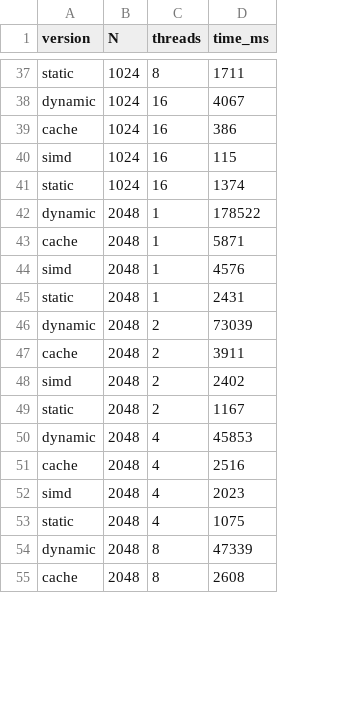
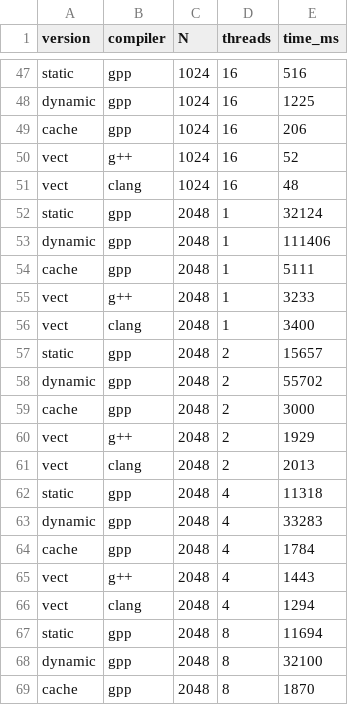
Before and after one commit to kubson765/SemIV_programowanie_rownolegle, a CSV file: lab1/results_stacjonarny.csv, drawn as a sheet; only a part is shown, gaps mark what is left out; addresses are those after the commit; the diff covers the shown part only; the diff names each change by its address in the sheet, - before the commit and + after, or states it on an @@ line.

```diff
--- a/lab1/results_stacjonarny.csv
+++ b/lab1/results_stacjonarny.csv
+column B (compiler), rows 47-51: gpp | gpp | gpp | g++ | clang; rows 53-55: gpp | gpp | g++; rows 57-60: gpp | gpp | gpp | g++; rows 62-65: gpp | gpp | gpp | g++; rows 67-69: all gpp
-D47 (threads): 8
+D47 (threads): 16
-E47 (time_ms): 1711
+E47 (time_ms): 516
-E48 (time_ms): 4067
+E48 (time_ms): 1225
-E49 (time_ms): 386
+E49 (time_ms): 206
-A50 (version): simd
+A50 (version): vect
-E50 (time_ms): 115
+E50 (time_ms): 52
-A51 (version): static
+A51 (version): vect
-E51 (time_ms): 1374
+E51 (time_ms): 48
+row 52: static | gpp | 2048 | 1 | 32124
-E53 (time_ms): 178522
+E53 (time_ms): 111406
-E54 (time_ms): 5871
+E54 (time_ms): 5111
-A55 (version): simd
+A55 (version): vect
-E55 (time_ms): 4576
+E55 (time_ms): 3233
+row 56: vect | clang | 2048 | 1 | 3400
-D57 (threads): 1
+D57 (threads): 2
-E57 (time_ms): 2431
+E57 (time_ms): 15657
-E58 (time_ms): 73039
+E58 (time_ms): 55702
-E59 (time_ms): 3911
+E59 (time_ms): 3000
-A60 (version): simd
+A60 (version): vect
-E60 (time_ms): 2402
+E60 (time_ms): 1929
+row 61: vect | clang | 2048 | 2 | 2013
-D62 (threads): 2
+D62 (threads): 4
-E62 (time_ms): 1167
+E62 (time_ms): 11318
-E63 (time_ms): 45853
+E63 (time_ms): 33283
-E64 (time_ms): 2516
+E64 (time_ms): 1784
-A65 (version): simd
+A65 (version): vect
-E65 (time_ms): 2023
+E65 (time_ms): 1443
+row 66: vect | clang | 2048 | 4 | 1294
-D67 (threads): 4
+D67 (threads): 8
-E67 (time_ms): 1075
+E67 (time_ms): 11694
-E68 (time_ms): 47339
+E68 (time_ms): 32100
-E69 (time_ms): 2608
+E69 (time_ms): 1870
```
Also changed, not shown: 11 added rows and 61 edited cells elsewhere in this file, 1 other file.
